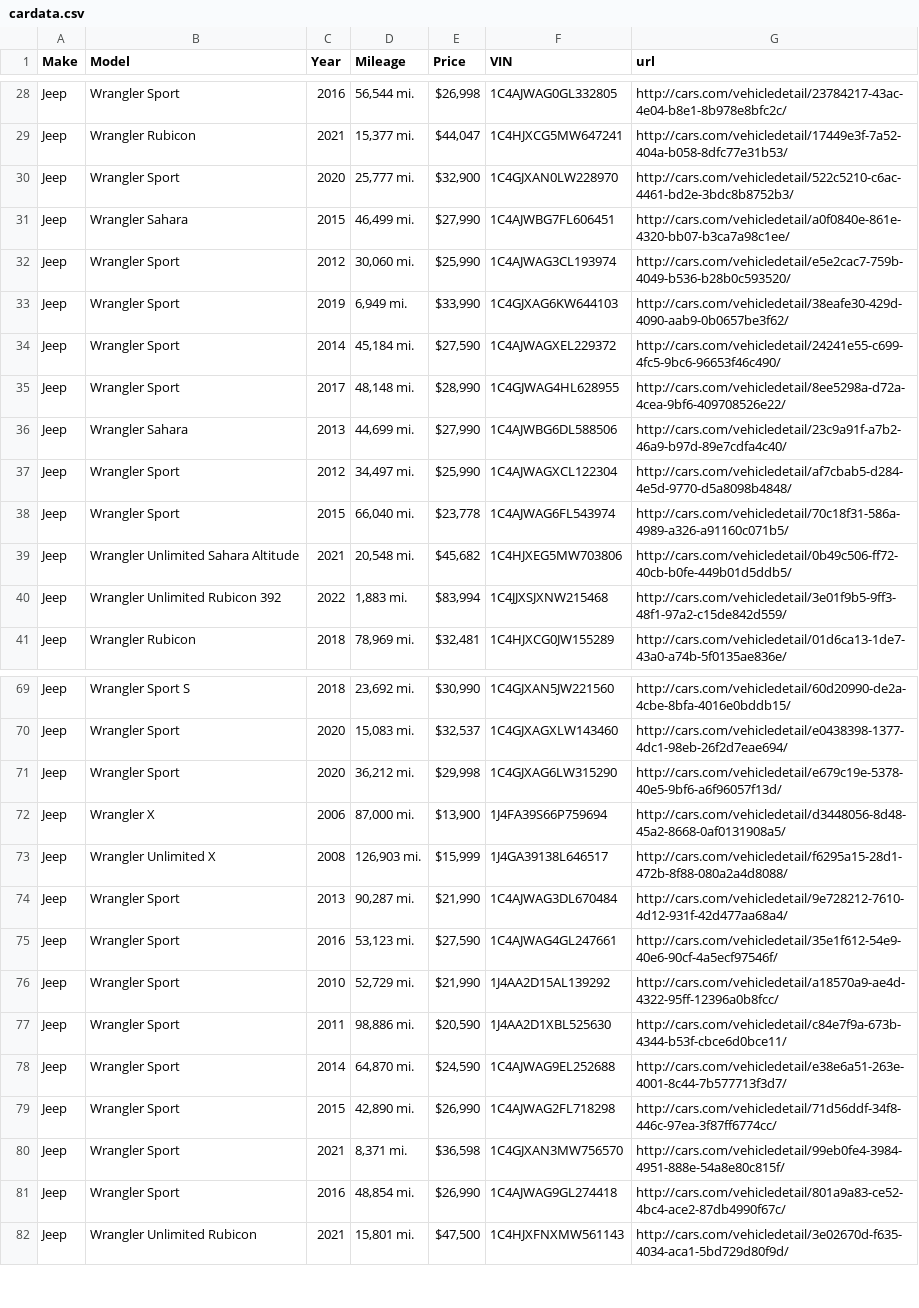
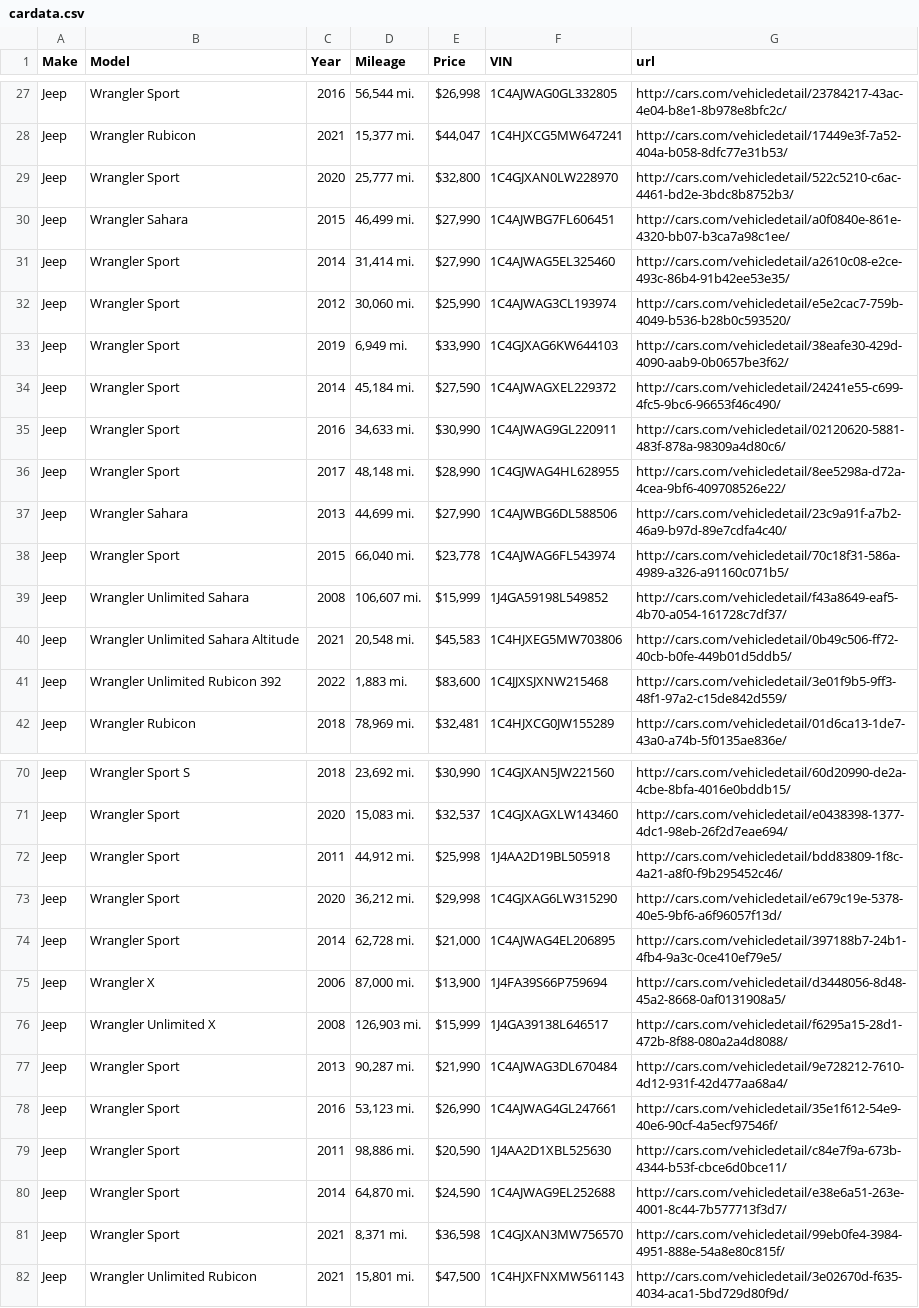
Before and after one commit to Alzaabi2/Carcow, a CSV file: cardata.csv, drawn as a sheet; only a part is shown, gaps mark what is left out; the diff covers the shown part only.

```diff
--- a/cardata.csv
+++ b/cardata.csv
@@ -29,4 +28,5 @@ Jeep,Wrangler Sport,2016,"56,544 mi.","$26,998",1C4AJWAG0GL332805,http://cars.co
 Jeep,Wrangler Rubicon,2021,"15,377 mi.","$44,047",1C4HJXCG5MW647241,http://cars.com/vehicledetail/17449e3f-7a52-404a-b058-8dfc77e31b53/
-Jeep,Wrangler Sport,2020,"25,777 mi.","$32,900",1C4GJXAN0LW228970,http://cars.com/vehicledetail/522c5210-c6ac-4461-bd2e-3bdc8b8752b3/
+Jeep,Wrangler Sport,2020,"25,777 mi.","$32,800",1C4GJXAN0LW228970,http://cars.com/vehicledetail/522c5210-c6ac-4461-bd2e-3bdc8b8752b3/
 Jeep,Wrangler Sahara,2015,"46,499 mi.","$27,990",1C4AJWBG7FL606451,http://cars.com/vehicledetail/a0f0840e-861e-4320-bb07-b3ca7a98c1ee/
+Jeep,Wrangler Sport,2014,"31,414 mi.","$27,990",1C4AJWAG5EL325460,http://cars.com/vehicledetail/a2610c08-e2ce-493c-86b4-91b42ee53e35/
 Jeep,Wrangler Sport,2012,"30,060 mi.","$25,990",1C4AJWAG3CL193974,http://cars.com/vehicledetail/e5e2cac7-759b-4049-b536-b28b0c593520/
@@ -34,8 +34,9 @@ Jeep,Wrangler Sport,2019,"6,949 mi.","$33,990",1C4GJXAG6KW644103,http://cars.com
 Jeep,Wrangler Sport,2014,"45,184 mi.","$27,590",1C4AJWAGXEL229372,http://cars.com/vehicledetail/24241e55-c699-4fc5-9bc6-96653f46c490/
+Jeep,Wrangler Sport,2016,"34,633 mi.","$30,990",1C4AJWAG9GL220911,http://cars.com/vehicledetail/02120620-5881-483f-878a-98309a4d80c6/
 Jeep,Wrangler Sport,2017,"48,148 mi.","$28,990",1C4GJWAG4HL628955,http://cars.com/vehicledetail/8ee5298a-d72a-4cea-9bf6-409708526e22/
 Jeep,Wrangler Sahara,2013,"44,699 mi.","$27,990",1C4AJWBG6DL588506,http://cars.com/vehicledetail/23c9a91f-a7b2-46a9-b97d-89e7cdfa4c40/
-Jeep,Wrangler Sport,2012,"34,497 mi.","$25,990",1C4AJWAGXCL122304,http://cars.com/vehicledetail/af7cbab5-d284-4e5d-9770-d5a8098b4848/
 Jeep,Wrangler Sport,2015,"66,040 mi.","$23,778",1C4AJWAG6FL543974,http://cars.com/vehicledetail/70c18f31-586a-4989-a326-a91160c071b5/
-Jeep,Wrangler Unlimited Sahara Altitude,2021,"20,548 mi.","$45,682",1C4HJXEG5MW703806,http://cars.com/vehicledetail/0b49c506-ff72-40cb-b0fe-449b01d5ddb5/
-Jeep,Wrangler Unlimited Rubicon 392,2022,"1,883 mi.","$83,994",1C4JJXSJXNW215468,http://cars.com/vehicledetail/3e01f9b5-9ff3-48f1-97a2-c15de842d559/
+Jeep,Wrangler Unlimited Sahara,2008,"106,607 mi.","$15,999",1J4GA59198L549852,http://cars.com/vehicledetail/f43a8649-eaf5-4b70-a054-161728c7df37/
+Jeep,Wrangler Unlimited Sahara Altitude,2021,"20,548 mi.","$45,583",1C4HJXEG5MW703806,http://cars.com/vehicledetail/0b49c506-ff72-40cb-b0fe-449b01d5ddb5/
+Jeep,Wrangler Unlimited Rubicon 392,2022,"1,883 mi.","$83,600",1C4JJXSJXNW215468,http://cars.com/vehicledetail/3e01f9b5-9ff3-48f1-97a2-c15de842d559/
 Jeep,Wrangler Rubicon,2018,"78,969 mi.","$32,481",1C4HJXCG0JW155289,http://cars.com/vehicledetail/01d6ca13-1de7-43a0-a74b-5f0135ae836e/
@@ -70,3 +71,5 @@ Jeep,Wrangler Sport S,2018,"23,692 mi.","$30,990",1C4GJXAN5JW221560,http://cars.
 Jeep,Wrangler Sport,2020,"15,083 mi.","$32,537",1C4GJXAGXLW143460,http://cars.com/vehicledetail/e0438398-1377-4dc1-98eb-26f2d7eae694/
+Jeep,Wrangler Sport,2011,"44,912 mi.","$25,998",1J4AA2D19BL505918,http://cars.com/vehicledetail/bdd83809-1f8c-4a21-a8f0-f9b295452c46/
 Jeep,Wrangler Sport,2020,"36,212 mi.","$29,998",1C4GJXAG6LW315290,http://cars.com/vehicledetail/e679c19e-5378-40e5-9bf6-a6f96057f13d/
+Jeep,Wrangler Sport,2014,"62,728 mi.","$21,000",1C4AJWAG4EL206895,http://cars.com/vehicledetail/397188b7-24b1-4fb4-9a3c-0ce410ef79e5/
 Jeep,Wrangler X,2006,"87,000 mi.","$13,900",1J4FA39S66P759694,http://cars.com/vehicledetail/d3448056-8d48-45a2-8668-0af0131908a5/
@@ -74,9 +77,6 @@ Jeep,Wrangler Unlimited X,2008,"126,903 mi.","$15,999",1J4GA39138L646517,http://
 Jeep,Wrangler Sport,2013,"90,287 mi.","$21,990",1C4AJWAG3DL670484,http://cars.com/vehicledetail/9e728212-7610-4d12-931f-42d477aa68a4/
-Jeep,Wrangler Sport,2016,"53,123 mi.","$27,590",1C4AJWAG4GL247661,http://cars.com/vehicledetail/35e1f612-54e9-40e6-90cf-4a5ecf97546f/
-Jeep,Wrangler Sport,2010,"52,729 mi.","$21,990",1J4AA2D15AL139292,http://cars.com/vehicledetail/a18570a9-ae4d-4322-95ff-12396a0b8fcc/
+Jeep,Wrangler Sport,2016,"53,123 mi.","$26,990",1C4AJWAG4GL247661,http://cars.com/vehicledetail/35e1f612-54e9-40e6-90cf-4a5ecf97546f/
 Jeep,Wrangler Sport,2011,"98,886 mi.","$20,590",1J4AA2D1XBL525630,http://cars.com/vehicledetail/c84e7f9a-673b-4344-b53f-cbce6d0bce11/
 Jeep,Wrangler Sport,2014,"64,870 mi.","$24,590",1C4AJWAG9EL252688,http://cars.com/vehicledetail/e38e6a51-263e-4001-8c44-7b577713f3d7/
-Jeep,Wrangler Sport,2015,"42,890 mi.","$26,990",1C4AJWAG2FL718298,http://cars.com/vehicledetail/71d56ddf-34f8-446c-97ea-3f87ff6774cc/
 Jeep,Wrangler Sport,2021,"8,371 mi.","$36,598",1C4GJXAN3MW756570,http://cars.com/vehicledetail/99eb0fe4-3984-4951-888e-54a8e80c815f/
-Jeep,Wrangler Sport,2016,"48,854 mi.","$26,990",1C4AJWAG9GL274418,http://cars.com/vehicledetail/801a9a83-ce52-4bc4-ace2-87db4990f67c/
 Jeep,Wrangler Unlimited Rubicon,2021,"15,801 mi.","$47,500",1C4HJXFNXMW561143,http://cars.com/vehicledetail/3e02670d-f635-4034-aca1-5bd729d80f9d/
```
Also changed, not shown: 1 added row, 2 removed rows and 11 edited cells elsewhere in this file, carvins.csv, 4 other files.
